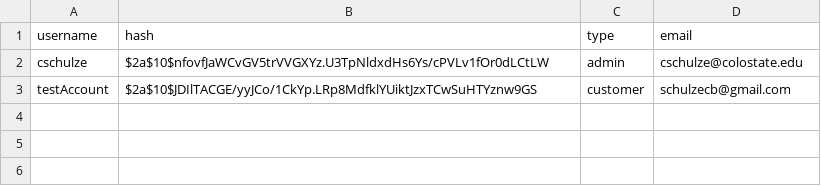
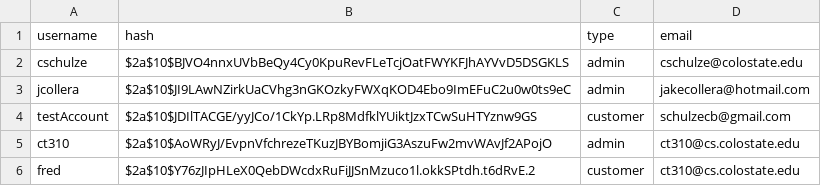
Before and after one commit to schulzecb/310-Project2, a CSV file: Login/users.csv, drawn as a sheet.

Commit message:
Got email working and 310 users added

```diff
--- a/Login/users.csv
+++ b/Login/users.csv
@@ -1,3 +1,6 @@
 username,hash,type,email
-cschulze,$2a$10$nfovfJaWCvGV5trVVGXYz.U3TpNldxdHs6Ys/cPVLv1fOr0dLCtLW,admin,cschulze@colostate.edu
+cschulze,$2a$10$BJVO4nnxUVbBeQy4Cy0KpuRevFLeTcjOatFWYKFJhAYVvD5DSGKLS,admin,cschulze@colostate.edu
+jcollera,$2a$10$JI9LAwNZirkUaCVhg3nGKOzkyFWXqKOD4Ebo9ImEFuC2u0w0ts9eC,admin,jakecollera@hotmail.com
 testAccount,$2a$10$JDIlTACGE/yyJCo/1CkYp.LRp8MdfklYUiktJzxTCwSuHTYznw9GS,customer,schulzecb@gmail.com
+ct310,$2a$10$AoWRyJ/EvpnVfchrezeTKuzJBYBomjiG3AszuFw2mvWAvJf2APojO,admin,ct310@cs.colostate.edu
+fred,$2a$10$Y76zJIpHLeX0QebDWcdxRuFiJJSnMzuco1l.okkSPtdh.t6dRvE.2,customer,ct310@cs.colostate.edu
```
Also changed, not shown: 5 other files.
